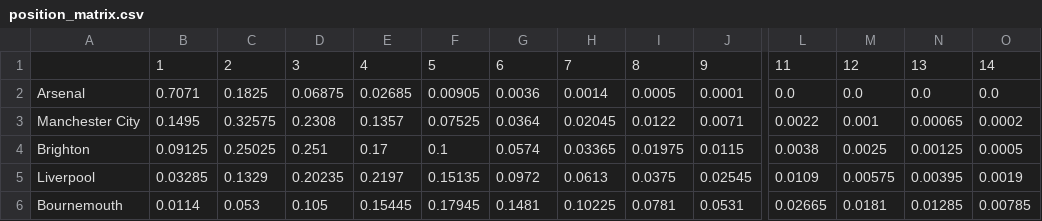
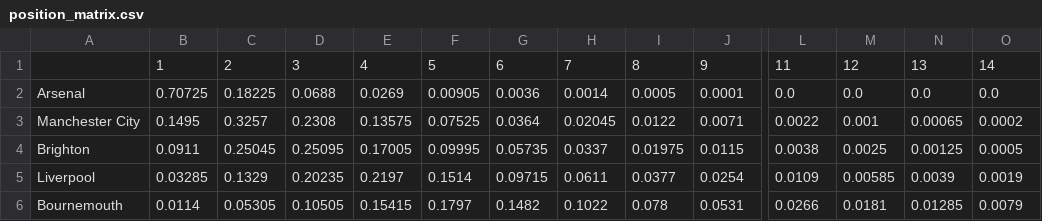
Before and after one commit to shanbhag003/pl-supercomputer, a CSV file: outputs/position_matrix.csv, drawn as a sheet; only a part is shown, gaps mark what is left out; the diff covers the shown part only; the diff names each change by its address in the sheet, - before the commit and + after, or states it on an @@ line.

```diff
--- a/outputs/position_matrix.csv
+++ b/outputs/position_matrix.csv
-B2: 0.7071
+B2: 0.70725
-C2: 0.1825
+C2: 0.18225
-D2: 0.06875
+D2: 0.0688
-E2: 0.02685
+E2: 0.0269
-C3: 0.32575
+C3: 0.3257
-E3: 0.1357
+E3: 0.13575
-B4: 0.09125
+B4: 0.0911
-C4: 0.25025
+C4: 0.25045
-D4: 0.251
+D4: 0.25095
-E4: 0.17
+E4: 0.17005
-F4: 0.1
+F4: 0.09995
-G4: 0.0574
+G4: 0.05735
-H4: 0.03365
+H4: 0.0337
-F5: 0.15135
+F5: 0.1514
-G5: 0.0972
+G5: 0.09715
-H5: 0.0613
+H5: 0.0611
-I5: 0.0375
+I5: 0.0377
-J5: 0.02545
+J5: 0.0254
-M5: 0.00575
+M5: 0.00585
-N5: 0.00395
+N5: 0.0039
-C6: 0.053
+C6: 0.05305
-D6: 0.105
+D6: 0.10505
-E6: 0.15445
+E6: 0.15415
-F6: 0.17945
+F6: 0.1797
-G6: 0.1481
+G6: 0.1482
-H6: 0.10225
+H6: 0.1022
-I6: 0.0781
+I6: 0.078
-L6: 0.02665
+L6: 0.0266
-O6: 0.00785
+O6: 0.0079
```
Also changed, not shown: 163 edited cells elsewhere in this file, outputs/fpl_benchmark.csv, outputs/fpl_predictions.csv, 8 other files.
